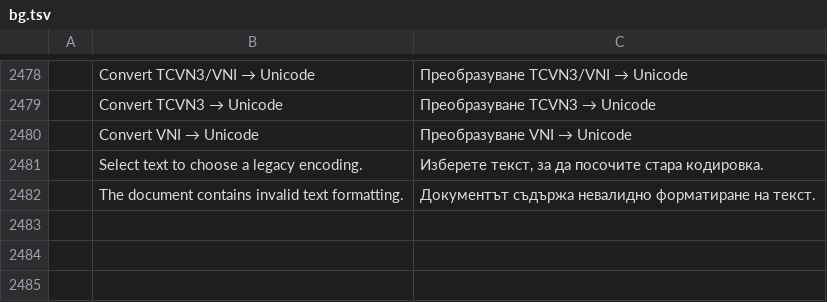
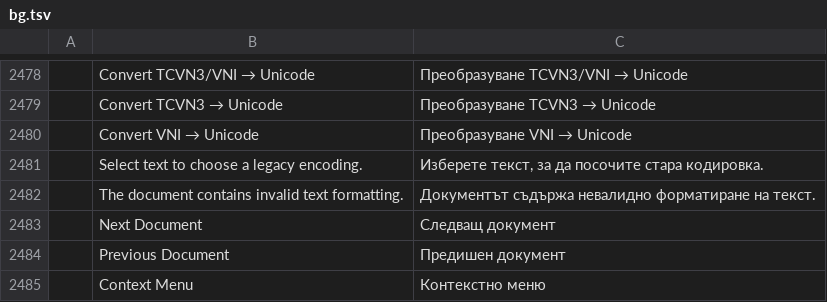
Before and after one commit to tuananhfr/wordcraft, a TSV file: crates/ui-egui/src/i18n/bg.tsv, drawn as a sheet; only a part is shown, gaps mark what is left out.

```diff
--- a/crates/ui-egui/src/i18n/bg.tsv
+++ b/crates/ui-egui/src/i18n/bg.tsv
@@ -2482 +2482,4 @@
 	The document contains invalid text formatting.	Документът съдържа невалидно форматиране на текст.
+	Next Document	Следващ документ
+	Previous Document	Предишен документ
+	Context Menu	Контекстно меню
```
Also changed, not shown: crates/ui-egui/src/i18n/cs.tsv, crates/ui-egui/src/i18n/ru.tsv, 22 other files.
